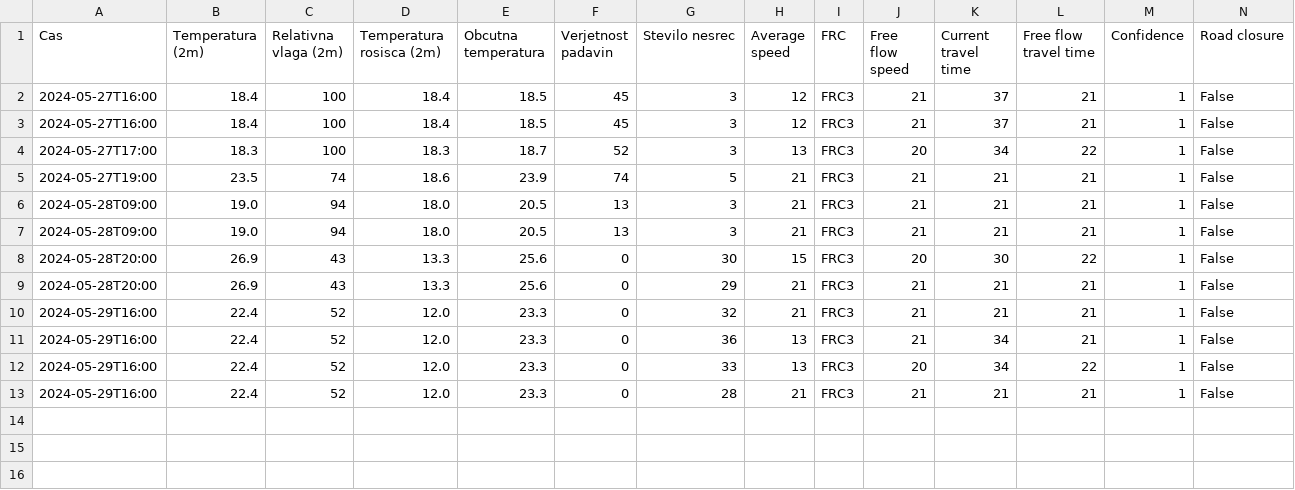
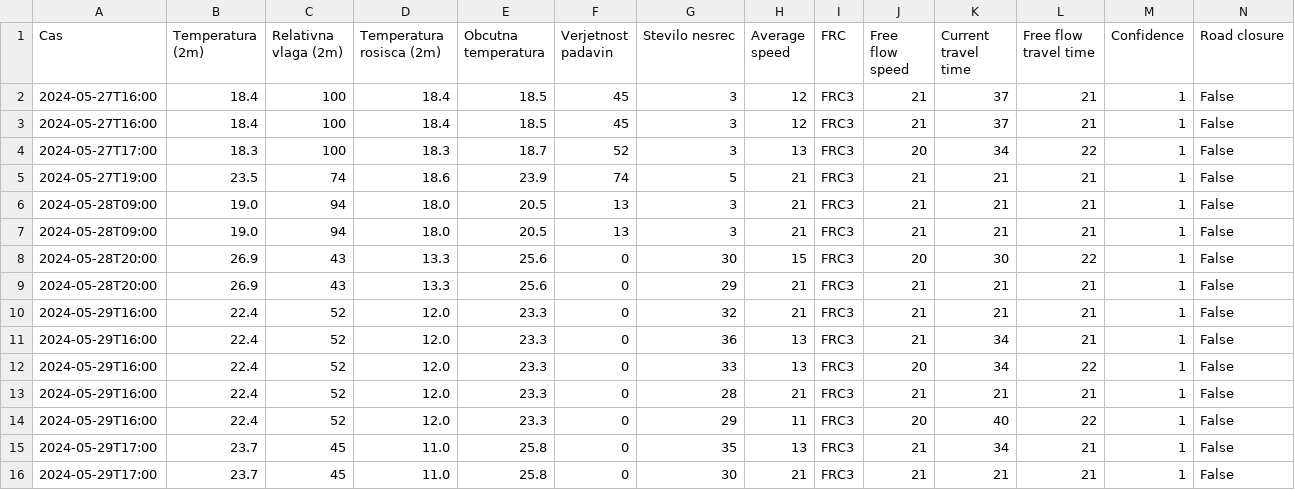
Before and after one commit to PetelinekBenjamin/projekt3, a CSV file: data/processed/current_data.csv, drawn as a sheet.

Commit message:
Update changes

```diff
--- a/data/processed/current_data.csv
+++ b/data/processed/current_data.csv
@@ -13 +13,4 @@ Cas,Temperatura (2m),Relativna vlaga (2m),Temperatura rosisca (2m),Obcutna tempe
 2024-05-29T16:00,22.4,52,12.0,23.3,0,28,21,FRC3,21,21,21,1,False
+2024-05-29T16:00,22.4,52,12.0,23.3,0,29,11,FRC3,20,40,22,1,False
+2024-05-29T17:00,23.7,45,11.0,25.8,0,35,13,FRC3,21,34,21,1,False
+2024-05-29T17:00,23.7,45,11.0,25.8,0,30,21,FRC3,21,21,21,1,False
```
